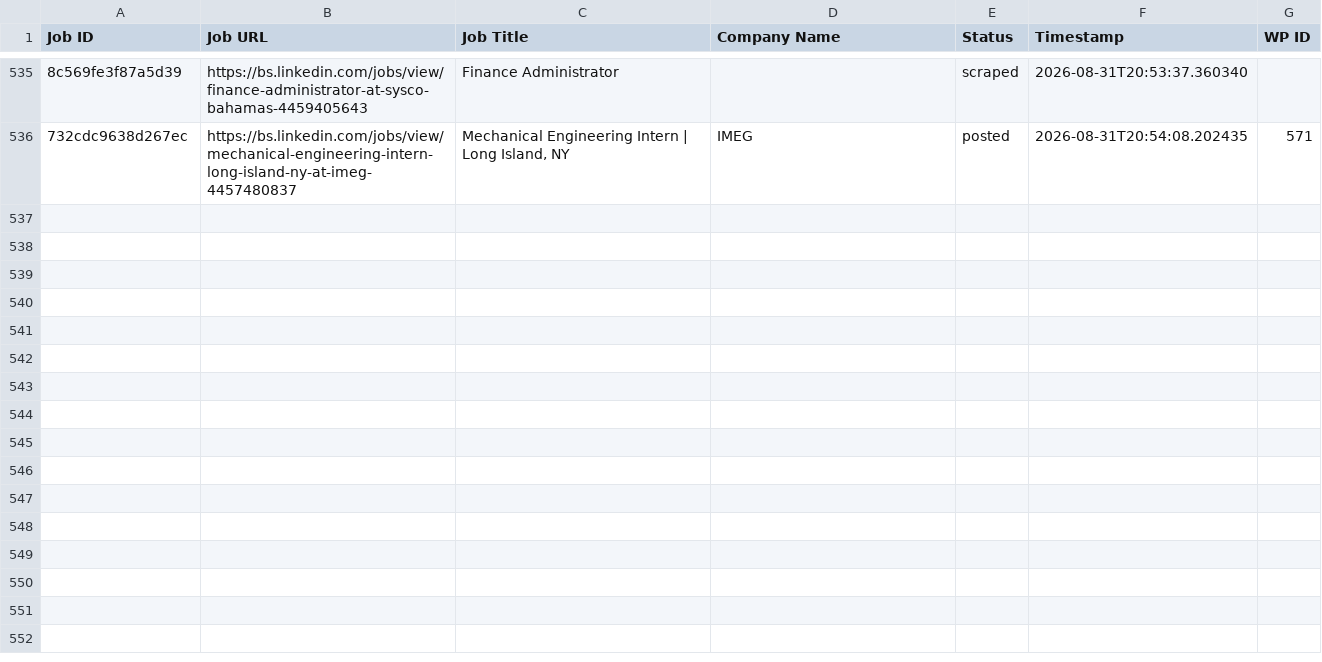
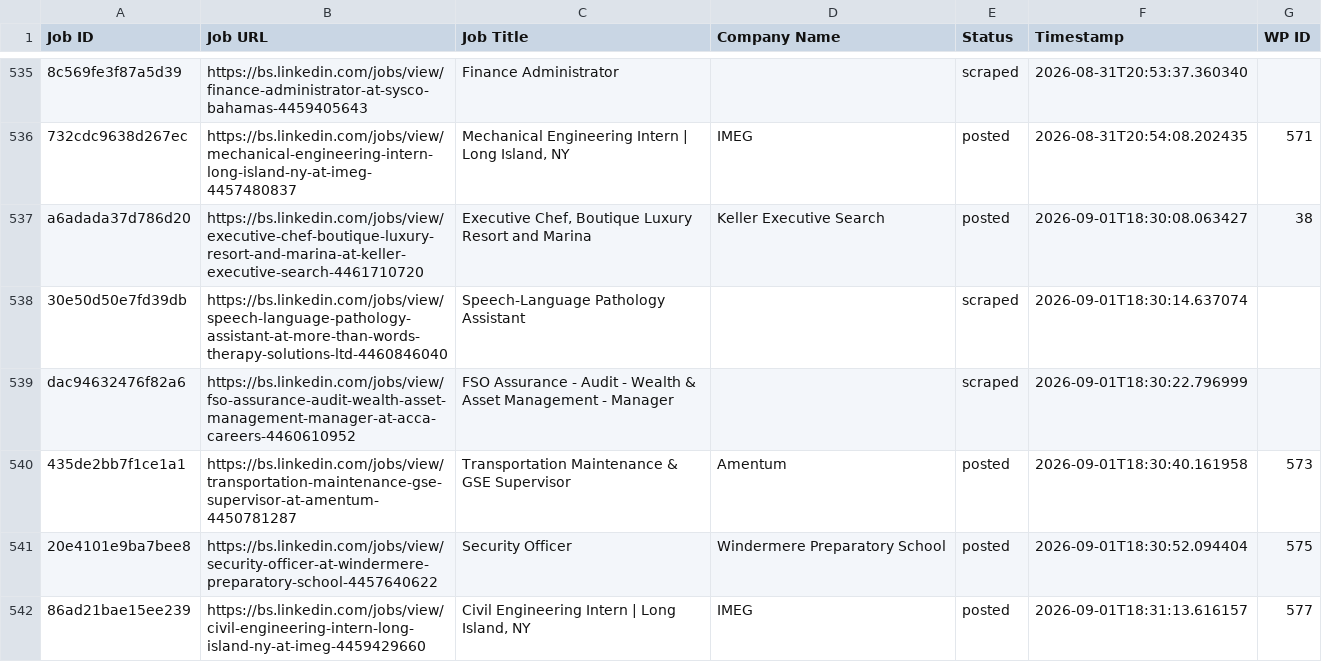
Before and after one commit to mimusdesign/bs, a CSV file: processed_jobs.csv, drawn as a sheet; only a part is shown, gaps mark what is left out; the diff names each change by its address in the sheet, - before the commit and + after, or states it on an @@ line.

```diff
--- a/processed_jobs.csv
+++ b/processed_jobs.csv
+row 537: a6adada37d786d20 | https://bs.linkedin.com/jobs/view/executive-chef-boutique-luxury-resort-and-marina-at-keller-executive-search-4461710720 | Executive Chef, Boutique Luxury Resort and Marina | Keller Executive Search | posted | 2026-09-01T18:30:08.063427 | 38
+row 538: 30e50d50e7fd39db | https://bs.linkedin.com/jobs/view/speech-language-pathology-assistant-at-more-than-words-therapy-solutions-ltd-4460846040 | Speech-Language Pathology Assistant |  | scraped | 2026-09-01T18:30:14.637074
+row 539: dac94632476f82a6 | https://bs.linkedin.com/jobs/view/fso-assurance-audit-wealth-asset-management-manager-at-acca-careers-4460610952 | FSO Assurance - Audit - Wealth & Asset Management - Manager |  | scraped | 2026-09-01T18:30:22.796999
+row 540: 435de2bb7f1ce1a1 | https://bs.linkedin.com/jobs/view/transportation-maintenance-gse-supervisor-at-amentum-4450781287 | Transportation Maintenance & GSE Supervisor | Amentum | posted | 2026-09-01T18:30:40.161958 | 573
+row 541: 20e4101e9ba7bee8 | https://bs.linkedin.com/jobs/view/security-officer-at-windermere-preparatory-school-4457640622 | Security Officer | Windermere Preparatory School | posted | 2026-09-01T18:30:52.094404 | 575
+row 542: 86ad21bae15ee239 | https://bs.linkedin.com/jobs/view/civil-engineering-intern-long-island-ny-at-imeg-4459429660 | Civil Engineering Intern | Long Island, NY | IMEG | posted | 2026-09-01T18:31:13.616157 | 577
```
